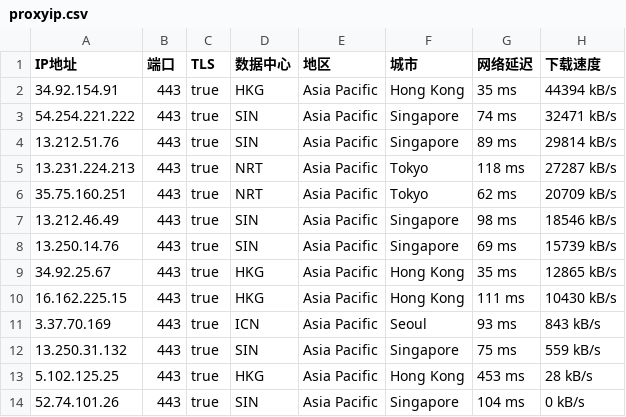
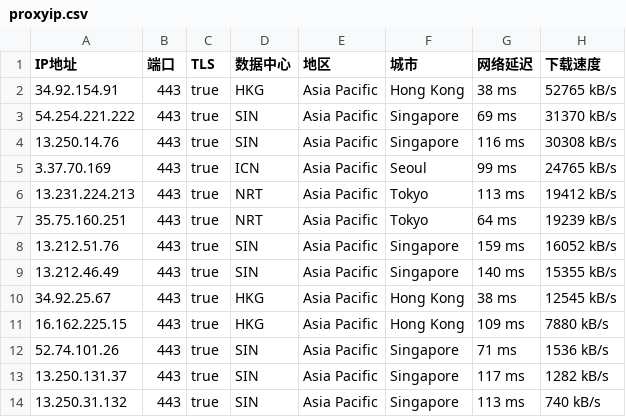
Before and after one commit to mountain787/Lunch-Bag-ip, a CSV file: proxyip.csv, drawn as a sheet.

Commit message:
2025-08-02 00:45:21

```diff
--- a/proxyip.csv
+++ b/proxyip.csv
@@ -1,14 +1,14 @@
 IP地址,端口,TLS,数据中心,地区,城市,网络延迟,下载速度
-34.92.154.91,443,true,HKG,Asia Pacific,Hong Kong,35 ms,44394 kB/s
-54.254.221.222,443,true,SIN,Asia Pacific,Singapore,74 ms,32471 kB/s
-13.212.51.76,443,true,SIN,Asia Pacific,Singapore,89 ms,29814 kB/s
-13.231.224.213,443,true,NRT,Asia Pacific,Tokyo,118 ms,27287 kB/s
-35.75.160.251,443,true,NRT,Asia Pacific,Tokyo,62 ms,20709 kB/s
-13.212.46.49,443,true,SIN,Asia Pacific,Singapore,98 ms,18546 kB/s
-13.250.14.76,443,true,SIN,Asia Pacific,Singapore,69 ms,15739 kB/s
-34.92.25.67,443,true,HKG,Asia Pacific,Hong Kong,35 ms,12865 kB/s
-16.162.225.15,443,true,HKG,Asia Pacific,Hong Kong,111 ms,10430 kB/s
-3.37.70.169,443,true,ICN,Asia Pacific,Seoul,93 ms,843 kB/s
-13.250.31.132,443,true,SIN,Asia Pacific,Singapore,75 ms,559 kB/s
-5.102.125.25,443,true,HKG,Asia Pacific,Hong Kong,453 ms,28 kB/s
-52.74.101.26,443,true,SIN,Asia Pacific,Singapore,104 ms,0 kB/s
+34.92.154.91,443,true,HKG,Asia Pacific,Hong Kong,38 ms,52765 kB/s
+54.254.221.222,443,true,SIN,Asia Pacific,Singapore,69 ms,31370 kB/s
+13.250.14.76,443,true,SIN,Asia Pacific,Singapore,116 ms,30308 kB/s
+3.37.70.169,443,true,ICN,Asia Pacific,Seoul,99 ms,24765 kB/s
+13.231.224.213,443,true,NRT,Asia Pacific,Tokyo,113 ms,19412 kB/s
+35.75.160.251,443,true,NRT,Asia Pacific,Tokyo,64 ms,19239 kB/s
+13.212.51.76,443,true,SIN,Asia Pacific,Singapore,159 ms,16052 kB/s
+13.212.46.49,443,true,SIN,Asia Pacific,Singapore,140 ms,15355 kB/s
+34.92.25.67,443,true,HKG,Asia Pacific,Hong Kong,38 ms,12545 kB/s
+16.162.225.15,443,true,HKG,Asia Pacific,Hong Kong,109 ms,7880 kB/s
+52.74.101.26,443,true,SIN,Asia Pacific,Singapore,71 ms,1536 kB/s
+13.250.131.37,443,true,SIN,Asia Pacific,Singapore,117 ms,1282 kB/s
+13.250.31.132,443,true,SIN,Asia Pacific,Singapore,113 ms,740 kB/s
```
